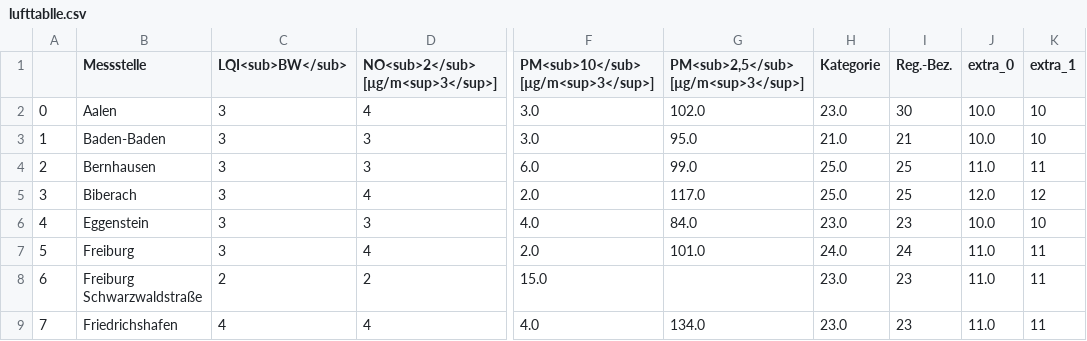
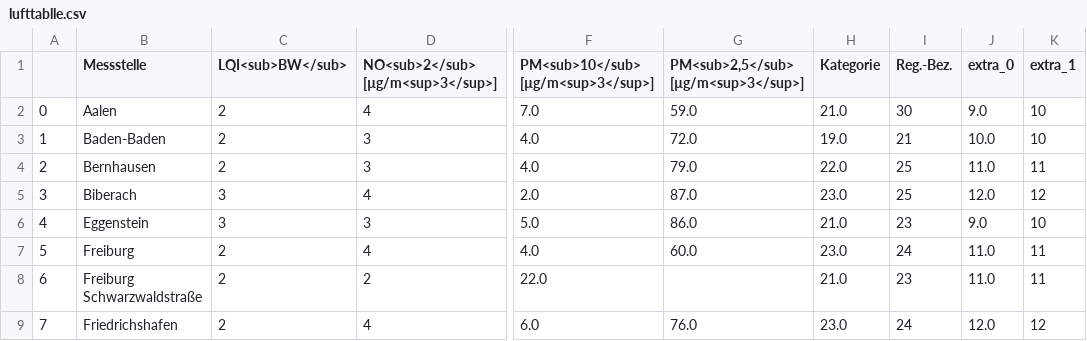
Before and after one commit to Sprossenboxer/feinstaub_bw, a CSV file: lufttablle.csv, drawn as a sheet; only a part is shown, gaps mark what is left out; the diff covers the shown part only; the diff names each change by its address in the sheet, - before the commit and + after, or states it on an @@ line.

```diff
--- a/lufttablle.csv
+++ b/lufttablle.csv
-C2:C4 (LQI<sub>BW</sub>): 3
+C2:C4 (LQI<sub>BW</sub>): 2
-F2: 3.0
+F2: 7.0
-G2: 102.0
+G2: 59.0
-H2 (Kategorie): 23.0
+H2 (Kategorie): 21.0
-J2 (extra_0): 10.0
+J2 (extra_0): 9.0
-F3: 3.0
+F3: 4.0
-G3: 95.0
+G3: 72.0
-H3 (Kategorie): 21.0
+H3 (Kategorie): 19.0
-F4: 6.0
+F4: 4.0
-G4: 99.0
+G4: 79.0
-H4 (Kategorie): 25.0
+H4 (Kategorie): 22.0
-G5: 117.0
+G5: 87.0
-H5 (Kategorie): 25.0
+H5 (Kategorie): 23.0
-F6: 4.0
+F6: 5.0
-G6: 84.0
+G6: 86.0
-H6 (Kategorie): 23.0
+H6 (Kategorie): 21.0
-J6 (extra_0): 10.0
+J6 (extra_0): 9.0
-C7 (LQI<sub>BW</sub>): 3
+C7 (LQI<sub>BW</sub>): 2
-F7: 2.0
+F7: 4.0
-G7: 101.0
+G7: 60.0
-H7 (Kategorie): 24.0
+H7 (Kategorie): 23.0
-F8: 15.0
+F8: 22.0
-H8 (Kategorie): 23.0
+H8 (Kategorie): 21.0
-C9 (LQI<sub>BW</sub>): 4
+C9 (LQI<sub>BW</sub>): 2
-F9: 4.0
+F9: 6.0
-G9: 134.0
+G9: 76.0
-I9 (Reg.-Bez.): 23
+I9 (Reg.-Bez.): 24
-J9 (extra_0): 11.0
+J9 (extra_0): 12.0
-K9 (extra_1): 11
+K9 (extra_1): 12
```
Also changed, not shown: 100 edited cells elsewhere in this file.
